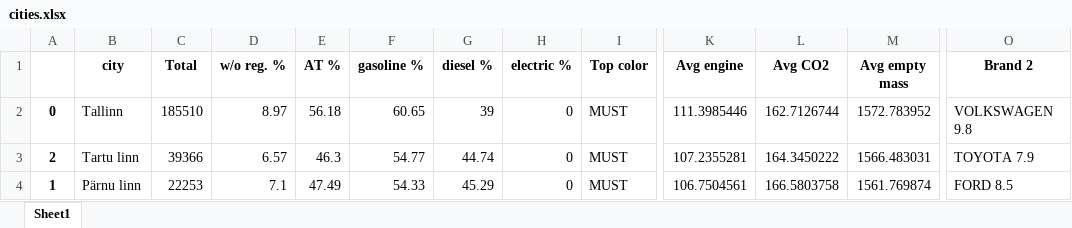
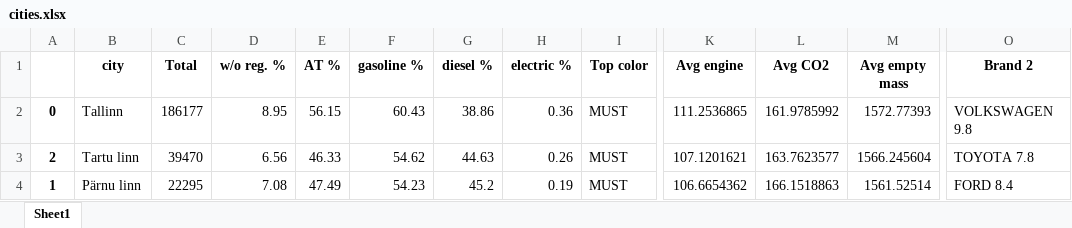
Before and after one commit to Rapur101/IDS2020Project, an Excel workbook: data/cities.xlsx, sheet Sheet1, drawn as a sheet; only a part is shown, gaps mark what is left out; values as stored, in another font and other column widths than the file's, no borders; the diff covers the shown part only; the diff names each change by its address in the sheet, - before the commit and + after, or states it on an @@ line.

Commit message:
Final touches to data mining

```diff
--- a/data/cities.xlsx (sheet Sheet1)
+++ b/data/cities.xlsx (sheet Sheet1)
-C2 (Total): 185510
+C2 (Total): 186177
-D2 (w/o reg. %): 8.97
+D2 (w/o reg. %): 8.95
-E2 (AT %): 56.18
+E2 (AT %): 56.15
-F2 (gasoline %): 60.65
+F2 (gasoline %): 60.43
-G2 (diesel %): 39
+G2 (diesel %): 38.86
-H2 (electric %): 0
+H2 (electric %): 0.36
-K2 (Avg engine): 111.3985446
+K2 (Avg engine): 111.2536865
-L2 (Avg CO2): 162.7126744
+L2 (Avg CO2): 161.9785992
-M2 (Avg empty mass): 1572.783952
+M2 (Avg empty mass): 1572.77393
-C3 (Total): 39366
+C3 (Total): 39470
-D3 (w/o reg. %): 6.57
+D3 (w/o reg. %): 6.56
-E3 (AT %): 46.3
+E3 (AT %): 46.33
-F3 (gasoline %): 54.77
+F3 (gasoline %): 54.62
-G3 (diesel %): 44.74
+G3 (diesel %): 44.63
-H3 (electric %): 0
+H3 (electric %): 0.26
-K3 (Avg engine): 107.2355281
+K3 (Avg engine): 107.1201621
-L3 (Avg CO2): 164.3450222
+L3 (Avg CO2): 163.7623577
-M3 (Avg empty mass): 1566.483031
+M3 (Avg empty mass): 1566.245604
-O3 (Brand 2): TOYOTA 7.9
+O3 (Brand 2): TOYOTA 7.8
-C4 (Total): 22253
+C4 (Total): 22295
-D4 (w/o reg. %): 7.1
+D4 (w/o reg. %): 7.08
-F4 (gasoline %): 54.33
+F4 (gasoline %): 54.23
-G4 (diesel %): 45.29
+G4 (diesel %): 45.2
-H4 (electric %): 0
+H4 (electric %): 0.19
-K4 (Avg engine): 106.7504561
+K4 (Avg engine): 106.6654362
-L4 (Avg CO2): 166.5803758
+L4 (Avg CO2): 166.1518863
-M4 (Avg empty mass): 1561.769874
+M4 (Avg empty mass): 1561.52514
-O4 (Brand 2): FORD 8.5
+O4 (Brand 2): FORD 8.4
```
Also changed, not shown: 110 edited cells elsewhere in this sheet, data/countys.xlsx, 1 other file.
